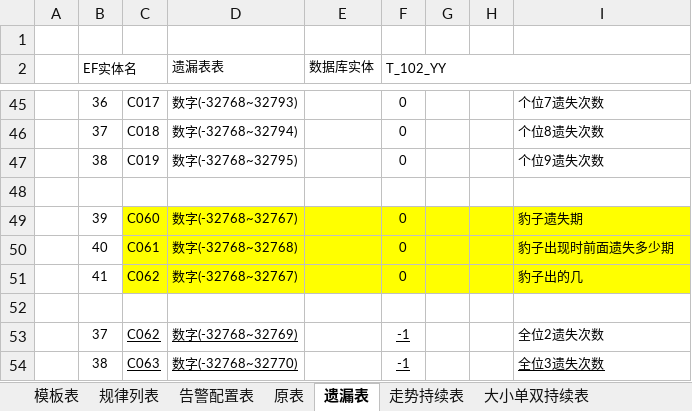
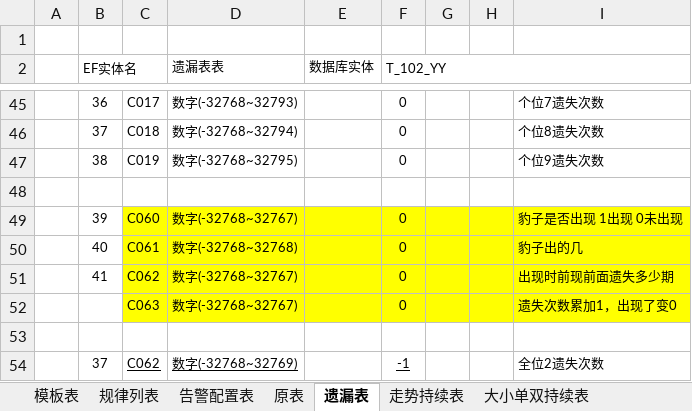
Before and after one commit to cqssc/ssc, an Excel workbook: Wendang/SSC库表设计.xlsx, sheet 遗漏表, drawn as a sheet; only a part is shown, gaps mark what is left out; the shorter side is filled out with more unchanged rows; values as stored, in another font and other column widths than the file's, no borders; the diff names each change by its address in the sheet, - before the commit and + after, or states it on an @@ line.

```diff
--- a/Wendang/SSC库表设计.xlsx (sheet 遗漏表)
+++ b/Wendang/SSC库表设计.xlsx (sheet 遗漏表)
-I49: 豹子遗失期
+I49: 豹子是否出现 1出现 0未出现
-I50: 豹子出现时前面遗失多少期
+I50: 豹子出的几
-I51: 豹子出的几
+I51: 出现时前现前面遗失多少期
+row 52:  |  | C063 | 数字(-32768~32767) |  | 0 |  |  | 遗失次数累加1，出现了变0
```
Also changed, not shown: sheet 走势持续表, 5 other files.
